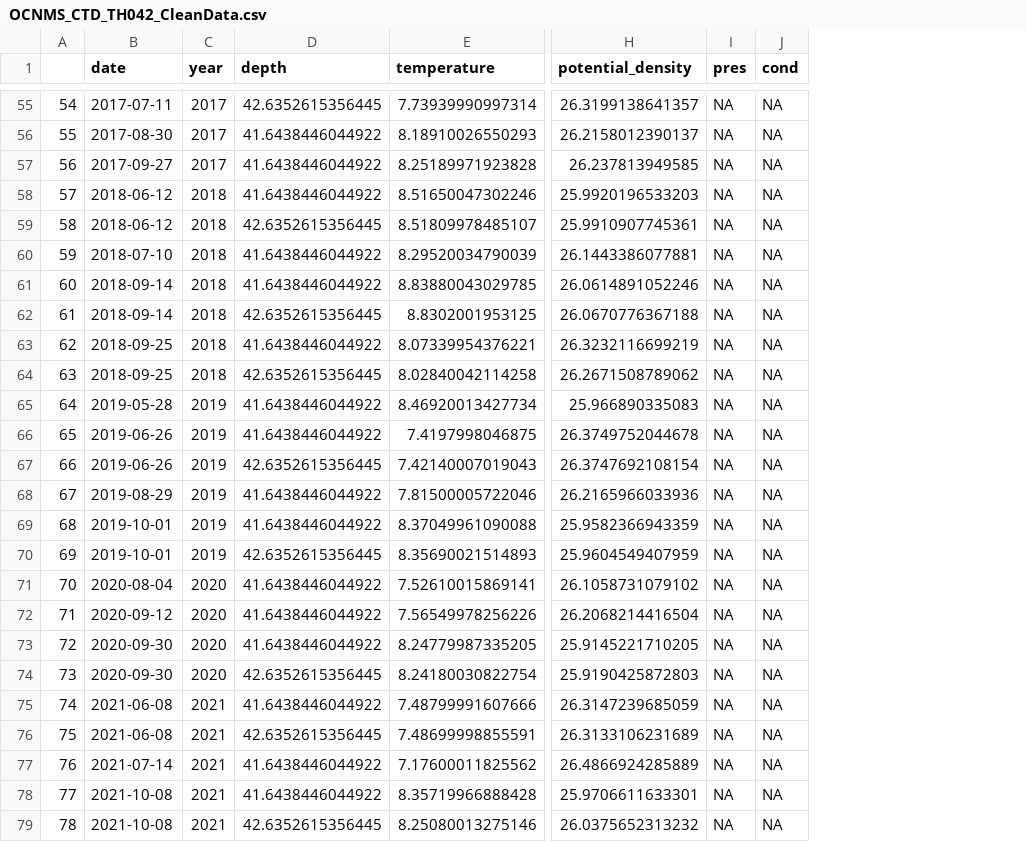
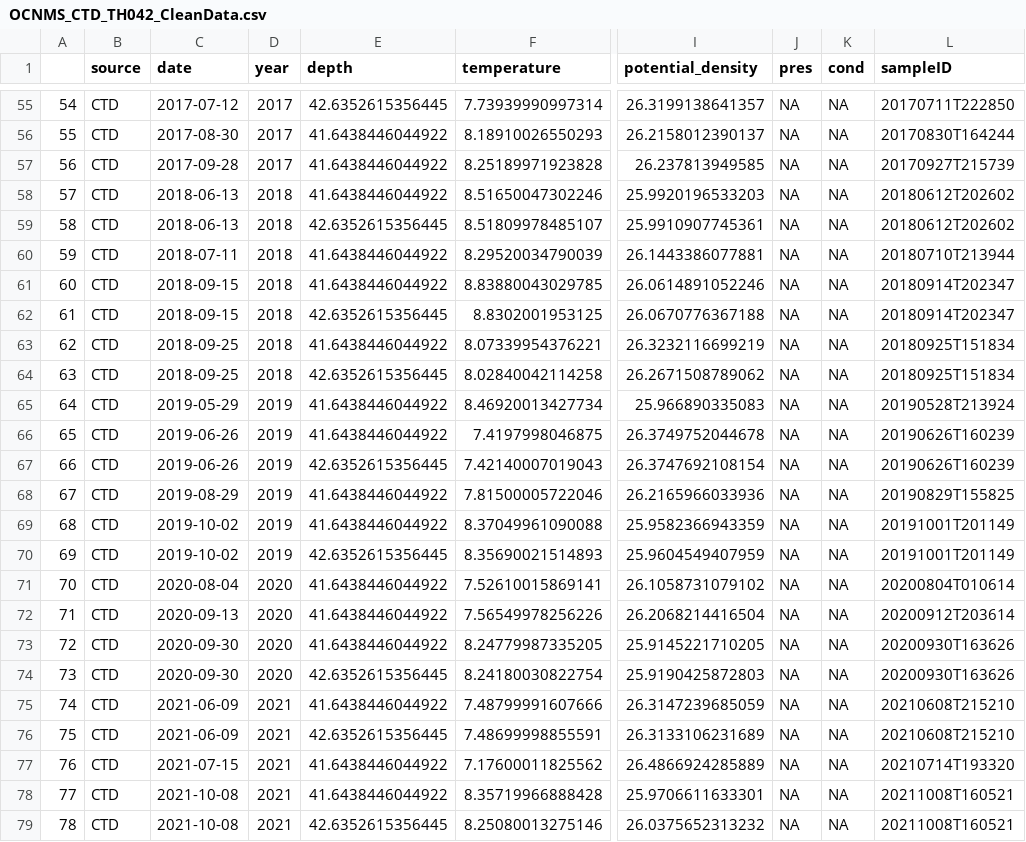
Before and after one commit to DolphinCoder/PMEL-Hollings-eDNA-Hypoxia-2024, a CSV file: OCNMS_Hypoxia/Outputs/OCNMS_CTD_TH042_CleanData.csv, drawn as a sheet; only a part is shown, gaps mark what is left out; addresses are those after the commit; the diff covers the shown part only; the diff names each change by its address in the sheet, - before the commit and + after, or states it on an @@ line.

Commit message:
Environmental Data Cleaning
Cleaned mooring & CTD data to make columns compatible. Also downloaded eDNA metadata.

```diff
--- a/OCNMS_Hypoxia/Outputs/OCNMS_CTD_TH042_CleanData.csv
+++ b/OCNMS_Hypoxia/Outputs/OCNMS_CTD_TH042_CleanData.csv
+column B (source), rows 55-79: all CTD
+column L (sampleID), rows 55-79: 20170711T222850 | 20170830T164244 | 20170927T215739 | 20180612T202602 | 20180612T202602 | 20180710T213944 | 20180914T202347 | 20180914T202347 | 20180925T151834 | 20180925T151834 | 20190528T213924 | 20190626T160239 | 20190626T160239 | 20190829T155825 | 20191001T201149 | 20191001T201149 | 20200804T010614 | 20200912T203614 | 20200930T163626 | 20200930T163626 | 20210608T215210 | 20210608T215210 | 20210714T193320 | 20211008T160521 | 20211008T160521
-C55 (date): 2017-07-11
+C55 (date): 2017-07-12
-C57 (date): 2017-09-27
+C57 (date): 2017-09-28
-C58:C59 (date): 2018-06-12
+C58:C59 (date): 2018-06-13
-C60 (date): 2018-07-10
+C60 (date): 2018-07-11
-C61:C62 (date): 2018-09-14
+C61:C62 (date): 2018-09-15
-C65 (date): 2019-05-28
+C65 (date): 2019-05-29
-C69:C70 (date): 2019-10-01
+C69:C70 (date): 2019-10-02
-C72 (date): 2020-09-12
+C72 (date): 2020-09-13
-C75:C76 (date): 2021-06-08
+C75:C76 (date): 2021-06-09
-C77 (date): 2021-07-14
+C77 (date): 2021-07-15
```
Also changed, not shown: 22 edited cells elsewhere in this file, 13 other files.
